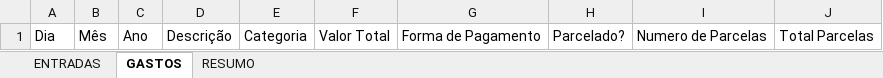
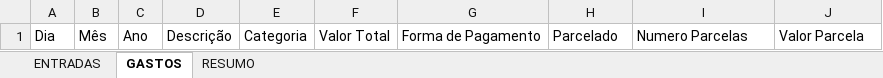
Before and after one commit to samuel-diniz/ProjetoControleFinanceiro, an Excel workbook: Controle_Financeiro.xlsx, sheet GASTOS, drawn as a sheet; values as stored, in another font and other column widths than the file's, no borders; the diff names each change by its address in the sheet, - before the commit and + after, or states it on an @@ line.

Commit message:
Fluxo de cadastro de gastos com parcelamento real com uma linha por parcela

```diff
--- a/Controle_Financeiro.xlsx (sheet GASTOS)
+++ b/Controle_Financeiro.xlsx (sheet GASTOS)
-H1: Parcelado?
+H1: Parcelado
-I1: Numero de Parcelas
+I1: Numero Parcelas
-J1: Total Parcelas
+J1: Valor Parcela
```
Also changed, not shown: 3 other files.
